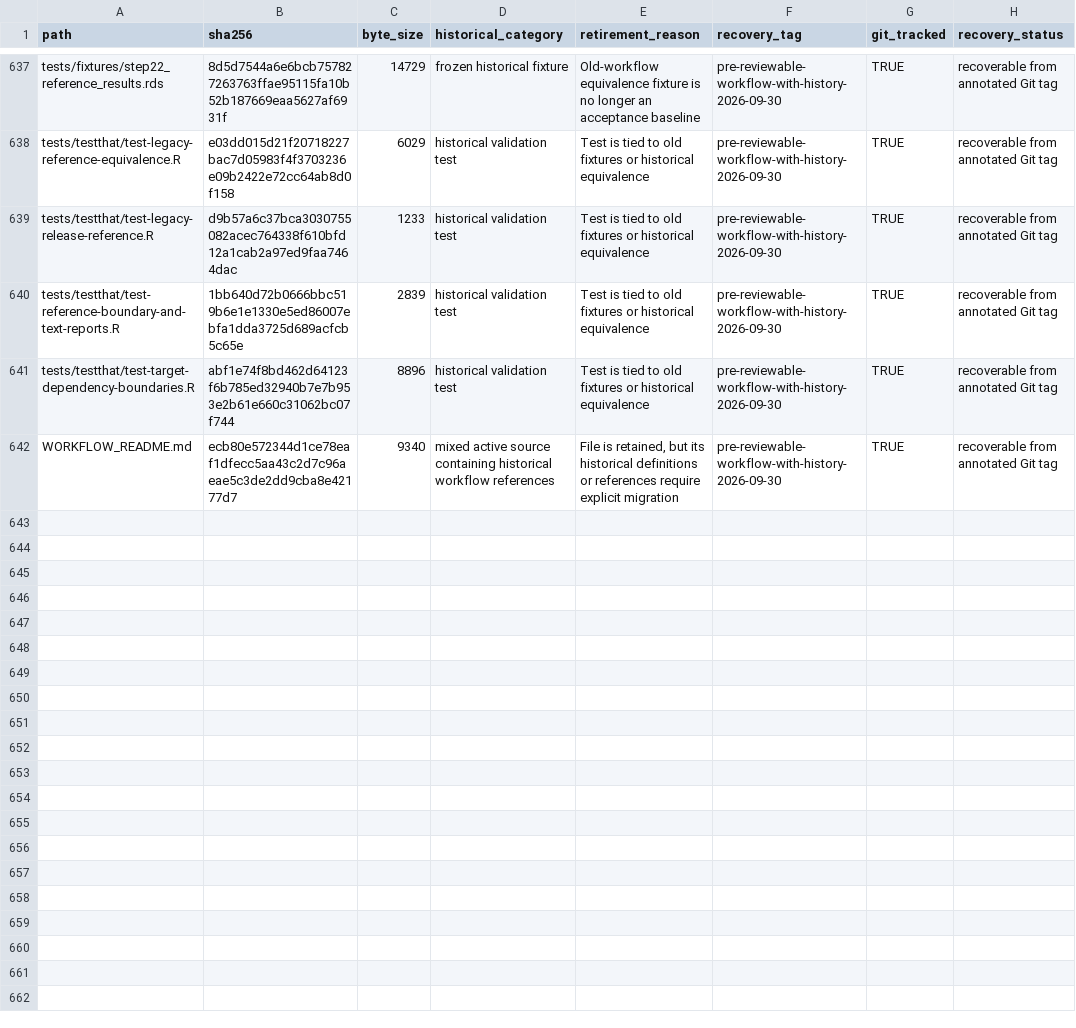
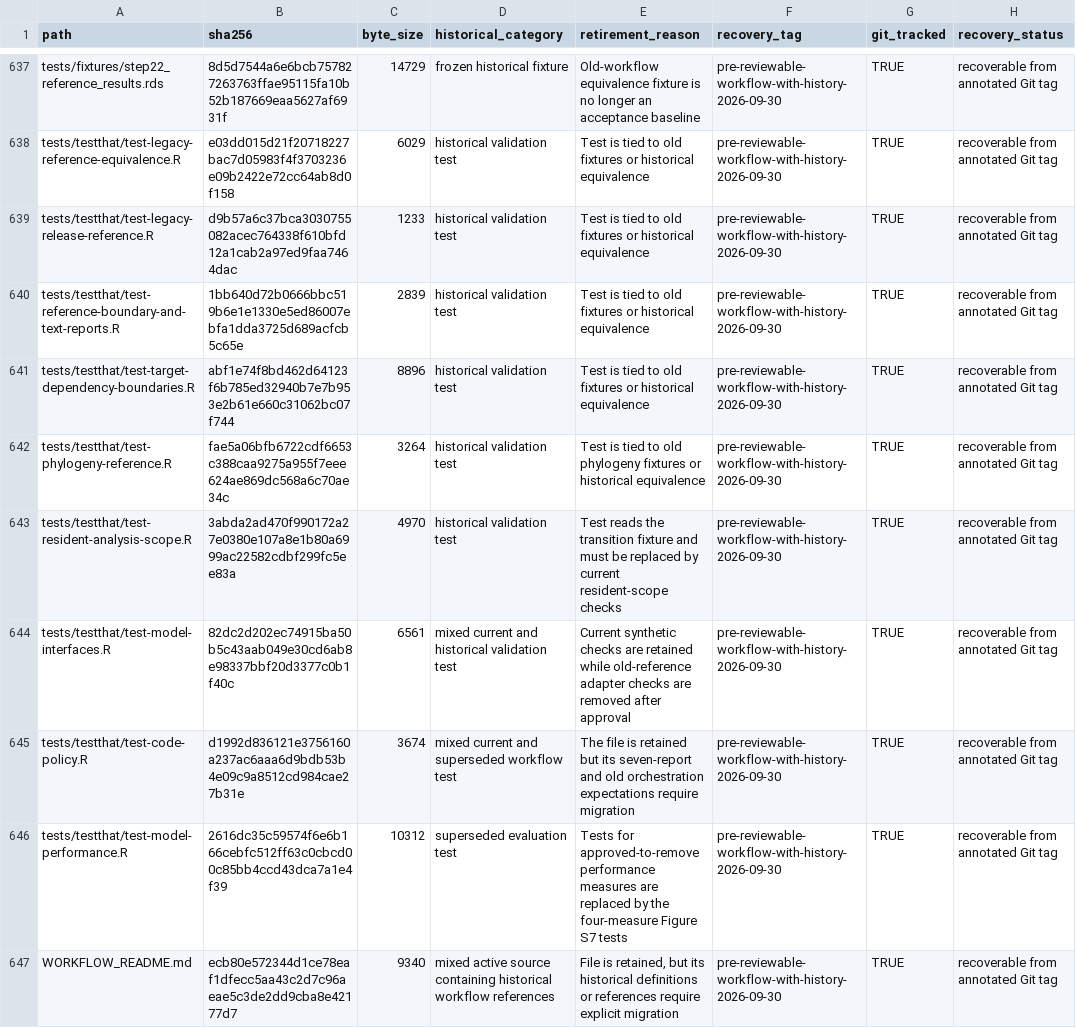
Before and after one commit to billurbektas/TransPlant_winners_losers, a CSV file: docs/history_retirement_manifest.csv, drawn as a sheet; only a part is shown, gaps mark what is left out.

Commit message:
Complete historical retirement inventory

```diff
--- a/docs/history_retirement_manifest.csv
+++ b/docs/history_retirement_manifest.csv
@@ -641,2 +641,7 @@
 "tests/testthat/test-target-dependency-boundaries.R","abf1e74f8bd462d64123f6b785ed32940b7e7b953e2b61e660c31062bc07f744",8896,"historical validation test","Test is tied to old fixtures or historical equivalence","pre-reviewable-workflow-with-history-2026-09-30",TRUE,"recoverable from annotated Git tag"
+"tests/testthat/test-phylogeny-reference.R","fae5a06bfb6722cdf6653c388caa9275a955f7eee624ae869dc568a6c70ae34c",3264,"historical validation test","Test is tied to old phylogeny fixtures or historical equivalence","pre-reviewable-workflow-with-history-2026-09-30",TRUE,"recoverable from annotated Git tag"
+"tests/testthat/test-resident-analysis-scope.R","3abda2ad470f990172a27e0380e107a8e1b80a6999ac22582cdbf299fc5ee83a",4970,"historical validation test","Test reads the transition fixture and must be replaced by current resident-scope checks","pre-reviewable-workflow-with-history-2026-09-30",TRUE,"recoverable from annotated Git tag"
+"tests/testthat/test-model-interfaces.R","82dc2d202ec74915ba50b5c43aab049e30cd6ab8e98337bbf20d3377c0b1f40c",6561,"mixed current and historical validation test","Current synthetic checks are retained while old-reference adapter checks are removed after approval","pre-reviewable-workflow-with-history-2026-09-30",TRUE,"recoverable from annotated Git tag"
+"tests/testthat/test-code-policy.R","d1992d836121e3756160a237ac6aaa6d9bdb53b4e09c9a8512cd984cae27b31e",3674,"mixed current and superseded workflow test","The file is retained but its seven-report and old orchestration expectations require migration","pre-reviewable-workflow-with-history-2026-09-30",TRUE,"recoverable from annotated Git tag"
+"tests/testthat/test-model-performance.R","2616dc35c59574f6e6b166cebfc512ff63c0cbcd00c85bb4ccd43dca7a1e4f39",10312,"superseded evaluation test","Tests for approved-to-remove performance measures are replaced by the four-measure Figure S7 tests","pre-reviewable-workflow-with-history-2026-09-30",TRUE,"recoverable from annotated Git tag"
 "WORKFLOW_README.md","ecb80e572344d1ce78eaf1dfecc5aa43c2d7c96aeae5c3de2dd9cba8e42177d7",9340,"mixed active source containing historical workflow references","File is retained, but its historical definitions or references require explicit migration","pre-reviewable-workflow-with-history-2026-09-30",TRUE,"recoverable from annotated Git tag"
```
